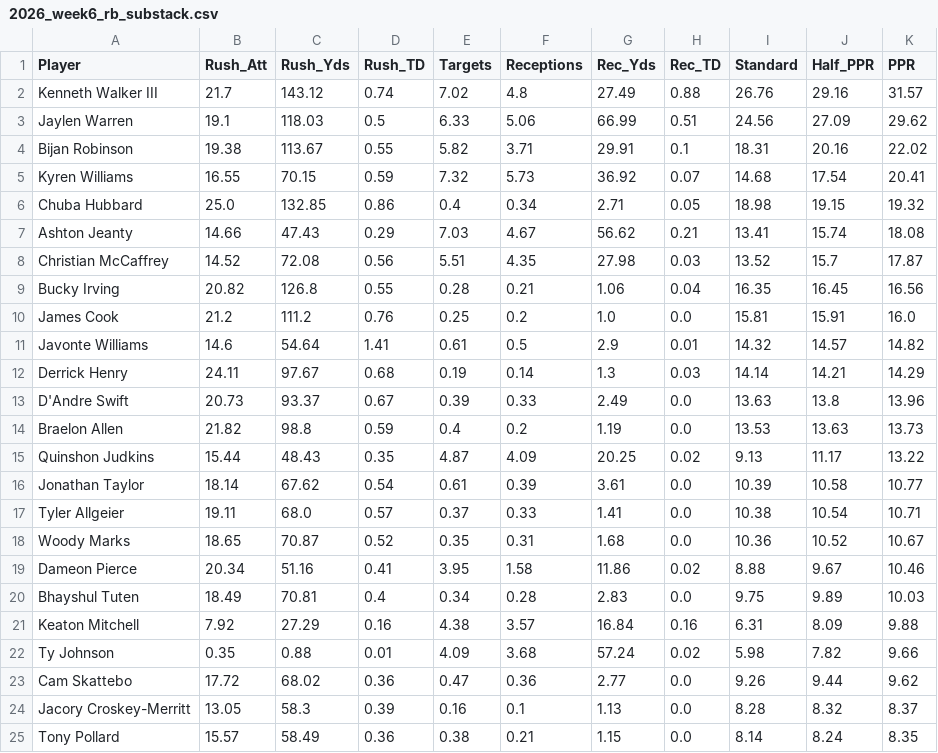
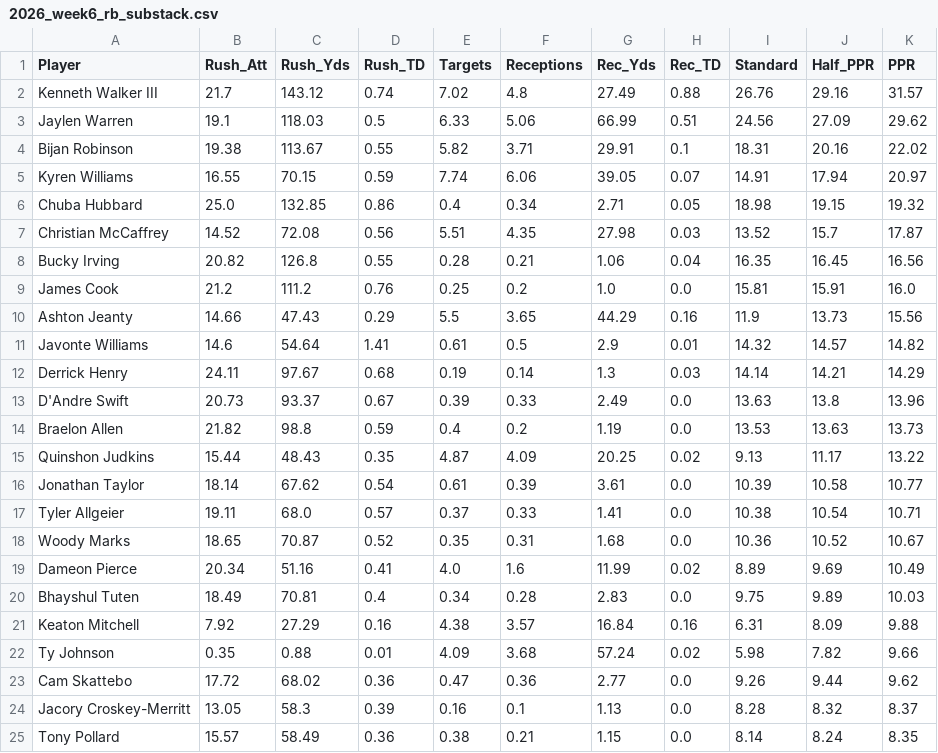
Before and after one commit to rosterxreport-cloud/roster-report-trade-analyzer, a CSV file: data/projections/2026_week6_rb_substack.csv, drawn as a sheet; only a part is shown.

```diff
--- a/data/projections/2026_week6_rb_substack.csv
+++ b/data/projections/2026_week6_rb_substack.csv
@@ -4,5 +4,4 @@ Jaylen Warren,19.1,118.03,0.5,6.33,5.06,66.99,0.51,24.56,27.09,29.62
 Bijan Robinson,19.38,113.67,0.55,5.82,3.71,29.91,0.1,18.31,20.16,22.02
-Kyren Williams,16.55,70.15,0.59,7.32,5.73,36.92,0.07,14.68,17.54,20.41
+Kyren Williams,16.55,70.15,0.59,7.74,6.06,39.05,0.07,14.91,17.94,20.97
 Chuba Hubbard,25.0,132.85,0.86,0.4,0.34,2.71,0.05,18.98,19.15,19.32
-Ashton Jeanty,14.66,47.43,0.29,7.03,4.67,56.62,0.21,13.41,15.74,18.08
 Christian McCaffrey,14.52,72.08,0.56,5.51,4.35,27.98,0.03,13.52,15.7,17.87
@@ -10,2 +9,3 @@ Bucky Irving,20.82,126.8,0.55,0.28,0.21,1.06,0.04,16.35,16.45,16.56
 James Cook,21.2,111.2,0.76,0.25,0.2,1.0,0.0,15.81,15.91,16.0
+Ashton Jeanty,14.66,47.43,0.29,5.5,3.65,44.29,0.16,11.9,13.73,15.56
 Javonte Williams,14.6,54.64,1.41,0.61,0.5,2.9,0.01,14.32,14.57,14.82
@@ -18,3 +18,3 @@ Tyler Allgeier,19.11,68.0,0.57,0.37,0.33,1.41,0.0,10.38,10.54,10.71
 Woody Marks,18.65,70.87,0.52,0.35,0.31,1.68,0.0,10.36,10.52,10.67
-Dameon Pierce,20.34,51.16,0.41,3.95,1.58,11.86,0.02,8.88,9.67,10.46
+Dameon Pierce,20.34,51.16,0.41,4.0,1.6,11.99,0.02,8.89,9.69,10.49
 Bhayshul Tuten,18.49,70.81,0.4,0.34,0.28,2.83,0.0,9.75,9.89,10.03
```
Also changed, not shown: data/projections/2026_week6_all_substack.csv, data/projections/2026_week6_te_substack.csv, 1 other file.
